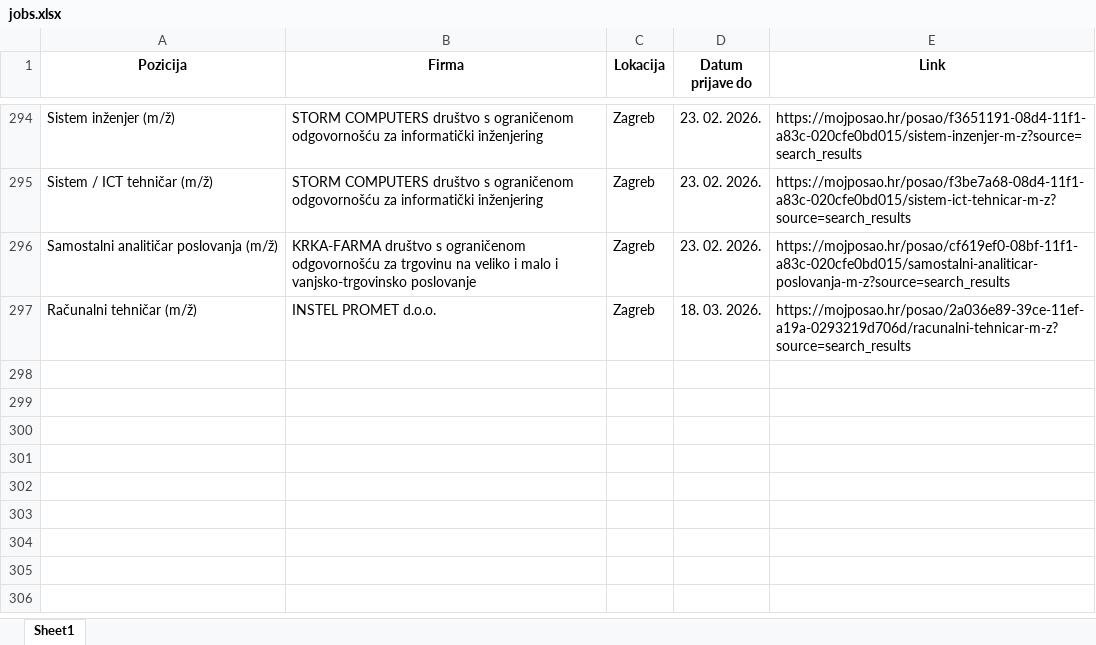
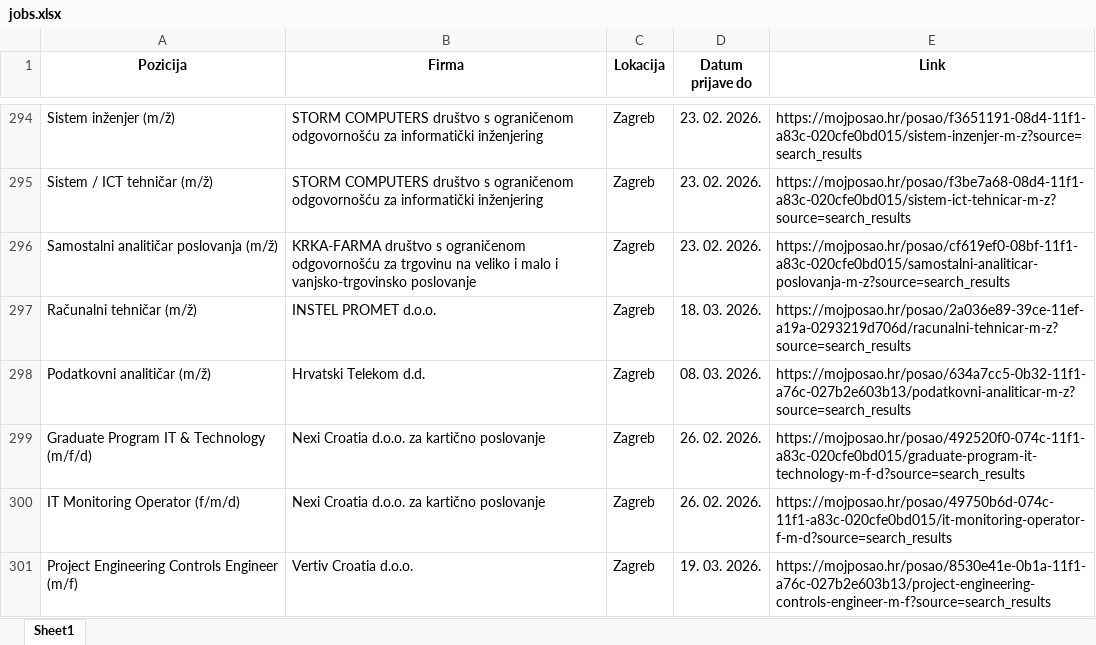
Before and after one commit to FraneCal/moj-posao-scraper, an Excel workbook: jobs.xlsx, sheet Sheet1, drawn as a sheet; only a part is shown, gaps mark what is left out; values as stored, in another font and other column widths than the file's, no borders; the diff names each change by its address in the sheet, - before the commit and + after, or states it on an @@ line.

```diff
--- a/jobs.xlsx (sheet Sheet1)
+++ b/jobs.xlsx (sheet Sheet1)
+row 298: Podatkovni analitičar (m/ž) | Hrvatski Telekom d.d. | Zagreb | 08. 03. 2026. | https://mojposao.hr/posao/634a7cc5-0b32-11f1-a76c-027b2e603b13/podatkovni-analiticar-m-z?source=search_results
+row 299: Graduate Program IT & Technology (m/f/d) | Nexi Croatia d.o.o. za kartično poslovanje | Zagreb | 26. 02. 2026. | https://mojposao.hr/posao/492520f0-074c-11f1-a83c-020cfe0bd015/graduate-program-it-technology-m-f-d?source=search_results
+row 300: IT Monitoring Operator (f/m/d) | Nexi Croatia d.o.o. za kartično poslovanje | Zagreb | 26. 02. 2026. | https://mojposao.hr/posao/49750b6d-074c-11f1-a83c-020cfe0bd015/it-monitoring-operator-f-m-d?source=search_results
+row 301: Project Engineering Controls Engineer (m/f) | Vertiv Croatia d.o.o. | Zagreb | 19. 03. 2026. | https://mojposao.hr/posao/8530e41e-0b1a-11f1-a76c-027b2e603b13/project-engineering-controls-engineer-m-f?source=search_results
```
